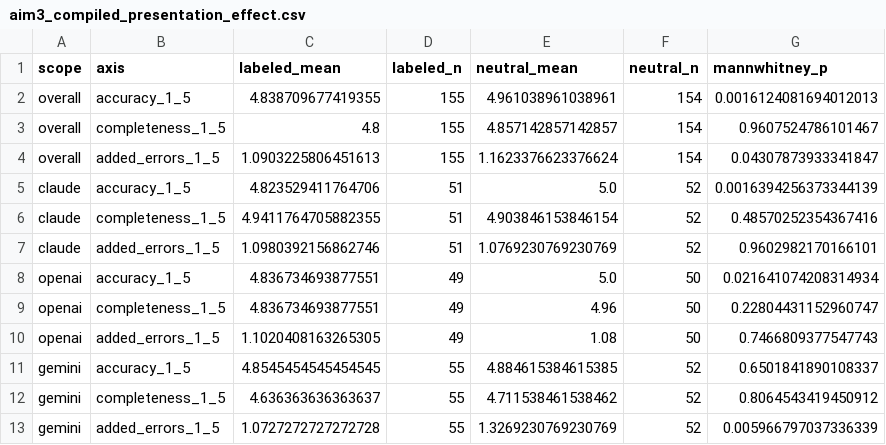
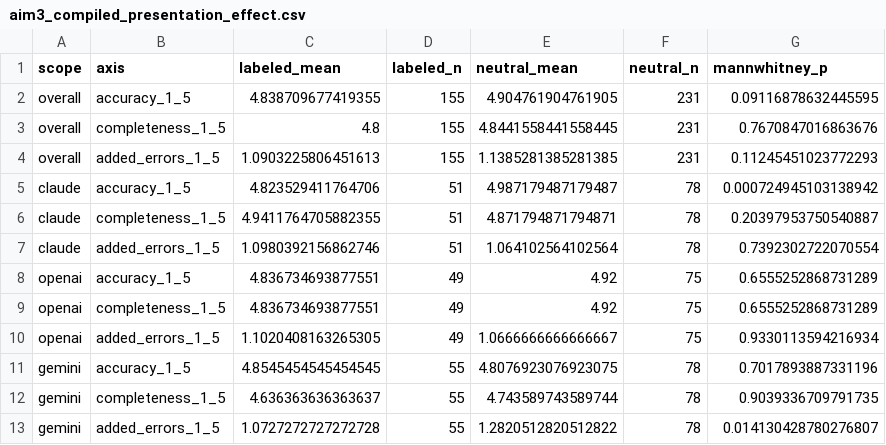
Before and after one commit to abdulrazakucc/readability, a CSV file: reports/aim3_compiled_presentation_effect.csv, drawn as a sheet.

```diff
--- a/reports/aim3_compiled_presentation_effect.csv
+++ b/reports/aim3_compiled_presentation_effect.csv
@@ -1,13 +1,13 @@
 scope,axis,labeled_mean,labeled_n,neutral_mean,neutral_n,mannwhitney_p
-overall,accuracy_1_5,4.838709677419355,155,4.961038961038961,154,0.0016124081694012013
-overall,completeness_1_5,4.8,155,4.857142857142857,154,0.9607524786101467
-overall,added_errors_1_5,1.0903225806451613,155,1.1623376623376624,154,0.04307873933341847
-claude,accuracy_1_5,4.823529411764706,51,5.0,52,0.0016394256373344139
-claude,completeness_1_5,4.9411764705882355,51,4.903846153846154,52,0.48570252354367416
-claude,added_errors_1_5,1.0980392156862746,51,1.0769230769230769,52,0.9602982170166101
-openai,accuracy_1_5,4.836734693877551,49,5.0,50,0.021641074208314934
-openai,completeness_1_5,4.836734693877551,49,4.96,50,0.22804431152960747
-openai,added_errors_1_5,1.1020408163265305,49,1.08,50,0.7466809377547743
-gemini,accuracy_1_5,4.8545454545454545,55,4.884615384615385,52,0.6501841890108337
-gemini,completeness_1_5,4.636363636363637,55,4.711538461538462,52,0.8064543419450912
-gemini,added_errors_1_5,1.0727272727272728,55,1.3269230769230769,52,0.005966797037336339
+overall,accuracy_1_5,4.838709677419355,155,4.904761904761905,231,0.09116878632445595
+overall,completeness_1_5,4.8,155,4.8441558441558445,231,0.7670847016863676
+overall,added_errors_1_5,1.0903225806451613,155,1.1385281385281385,231,0.11245451023772293
+claude,accuracy_1_5,4.823529411764706,51,4.987179487179487,78,0.000724945103138942
+claude,completeness_1_5,4.9411764705882355,51,4.871794871794871,78,0.20397953750540887
+claude,added_errors_1_5,1.0980392156862746,51,1.064102564102564,78,0.7392302722070554
+openai,accuracy_1_5,4.836734693877551,49,4.92,75,0.6555252868731289
+openai,completeness_1_5,4.836734693877551,49,4.92,75,0.6555252868731289
+openai,added_errors_1_5,1.1020408163265305,49,1.0666666666666667,75,0.9330113594216934
+gemini,accuracy_1_5,4.8545454545454545,55,4.8076923076923075,78,0.7017893887331196
+gemini,completeness_1_5,4.636363636363637,55,4.743589743589744,78,0.9039336709791735
+gemini,added_errors_1_5,1.0727272727272728,55,1.2820512820512822,78,0.014130428780276807
```
Also changed, not shown: reports/aim3_compiled_by_model.csv, reports/aim3_compiled_pooled.csv, 20 other files.
